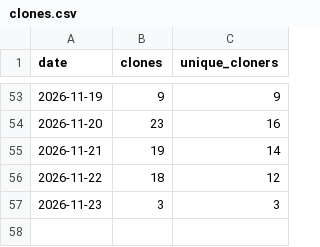
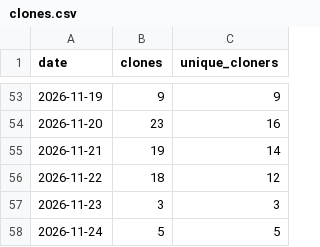
Before and after one commit to FIREICON/roh-symbols, a CSV file: clones.csv, drawn as a sheet; only a part is shown, gaps mark what is left out.

```diff
--- a/clones.csv
+++ b/clones.csv
@@ -57 +57,2 @@ date,clones,unique_cloners
 2026-11-23,3,3
+2026-11-24,5,5
```
Also changed, not shown: popular_paths.csv, views.csv, 2 other files.
